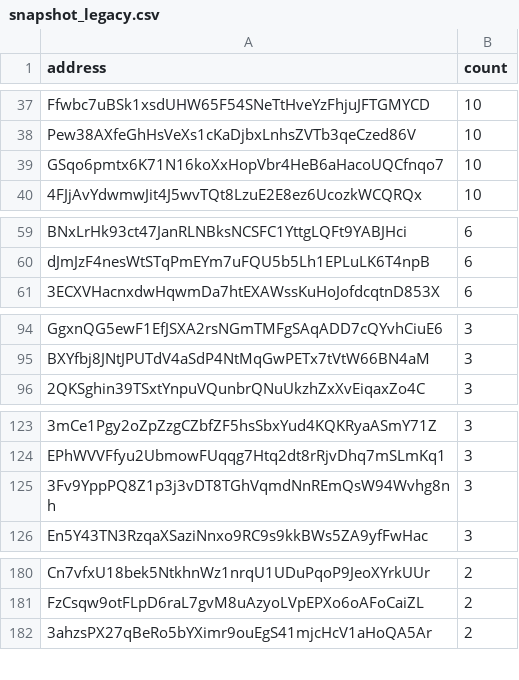
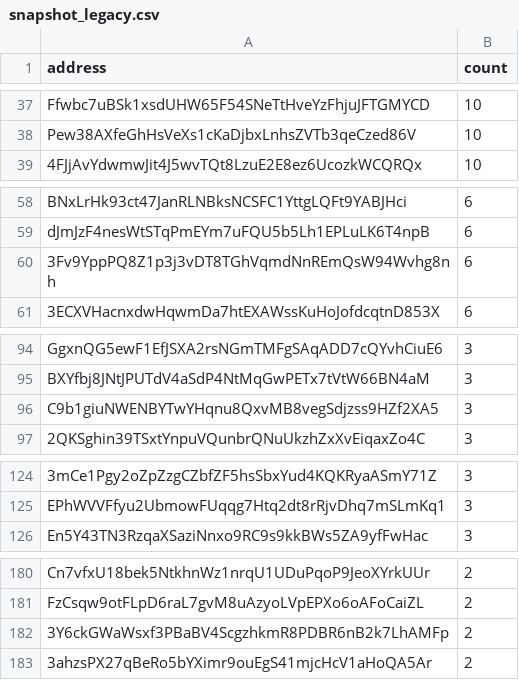
Before and after one commit to QuekzDev/snapshot, a CSV file: snapshot_legacy.csv, drawn as a sheet; only a part is shown, gaps mark what is left out; removed rows and columns are numbered as before the commit, all else as after; the diff covers the shown part only; the diff names each change by its address in the sheet, - before the commit and + after, or states it on an @@ line.

```diff
--- a/snapshot_legacy.csv
+++ b/snapshot_legacy.csv
-row 39: GSqo6pmtx6K71N16koXxHopVbr4HeB6aHacoUQCfnqo7 | 10
+row 60: 3Fv9YppPQ8Z1p3j3vDT8TGhVqmdNnREmQsW94Wvhg8nh | 6
+row 96: C9b1giuNWENBYTwYHqnu8QxvMB8vegSdjzss9HZf2XA5 | 3
-row 125: 3Fv9YppPQ8Z1p3j3vDT8TGhVqmdNnREmQsW94Wvhg8nh | 3
+row 182: 3Y6ckGWaWsxf3PBaBV4ScgzhkmR8PDBR6nB2k7LhAMFp | 2
```
Also changed, not shown: 1 added row and 1 removed row elsewhere in this file.
